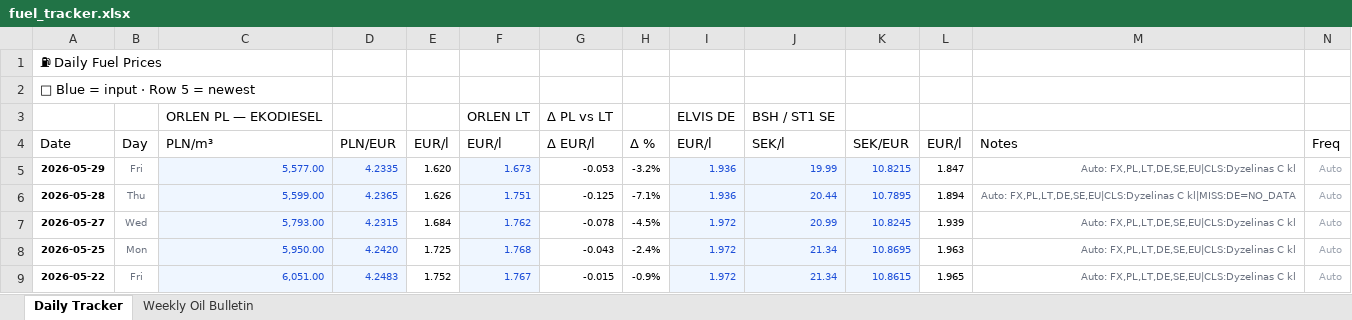
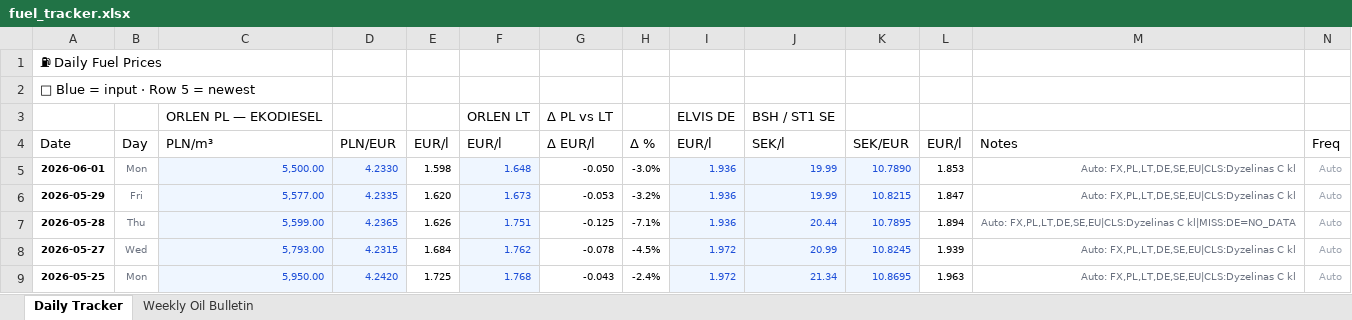
Before and after one commit to harkis123/Fuel-Tracker, an Excel workbook: fuel_tracker.xlsx, sheet Daily Tracker, drawn as a sheet; only a part is shown; the shorter side is filled out with more unchanged rows; values as stored, in another font and other column widths than the file's, no borders; the diff names each change by its address in the sheet, - before the commit and + after, or states it on an @@ line.

```diff
--- a/fuel_tracker.xlsx (sheet Daily Tracker)
+++ b/fuel_tracker.xlsx (sheet Daily Tracker)
+row 5: 2026-06-01 | Mon | 5,500.00 | 4.2330 | 1.598 | 1.648 | -0.050 | -3.0% | 1.936 | 19.99 | 10.7890 | 1.853 | Auto: FX,PL,LT,DE,SE,EU|CLS:Dyzelinas C kl | Auto
```
Also changed, not shown: 1 other file.
